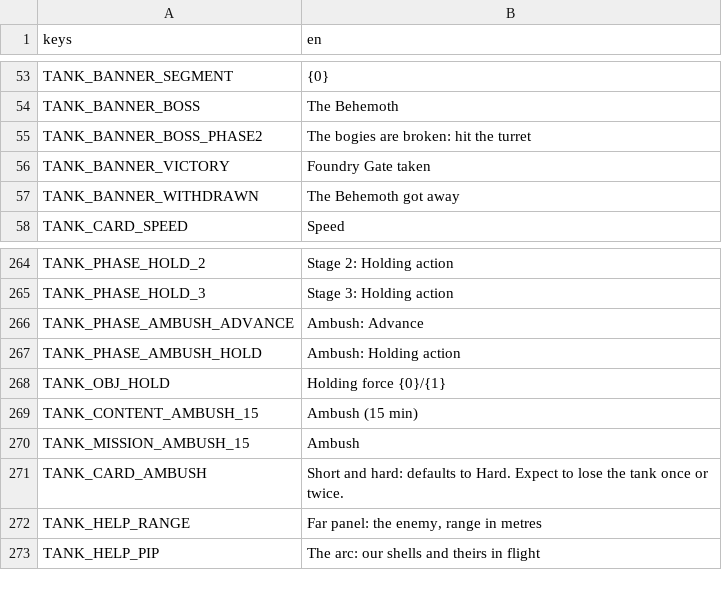
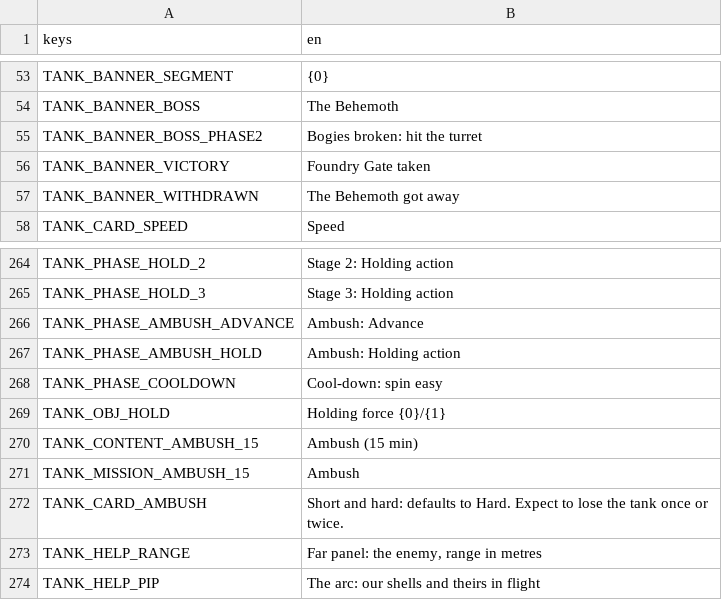
Before and after one commit to shoedler/wattlands, a CSV file: content/tank/strings.csv, drawn as a sheet; only a part is shown, gaps mark what is left out.

```diff
--- a/content/tank/strings.csv
+++ b/content/tank/strings.csv
@@ -54,3 +54,3 @@ TANK_BANNER_SEGMENT,{0}
 TANK_BANNER_BOSS,The Behemoth
-TANK_BANNER_BOSS_PHASE2,The bogies are broken: hit the turret
+TANK_BANNER_BOSS_PHASE2,Bogies broken: hit the turret
 TANK_BANNER_VICTORY,Foundry Gate taken
@@ -267,2 +267,3 @@ TANK_PHASE_AMBUSH_ADVANCE,Ambush: Advance
 TANK_PHASE_AMBUSH_HOLD,Ambush: Holding action
+TANK_PHASE_COOLDOWN,Cool-down: spin easy
 TANK_OBJ_HOLD,Holding force {0}/{1}
```
Also changed, not shown: 3 other files.
